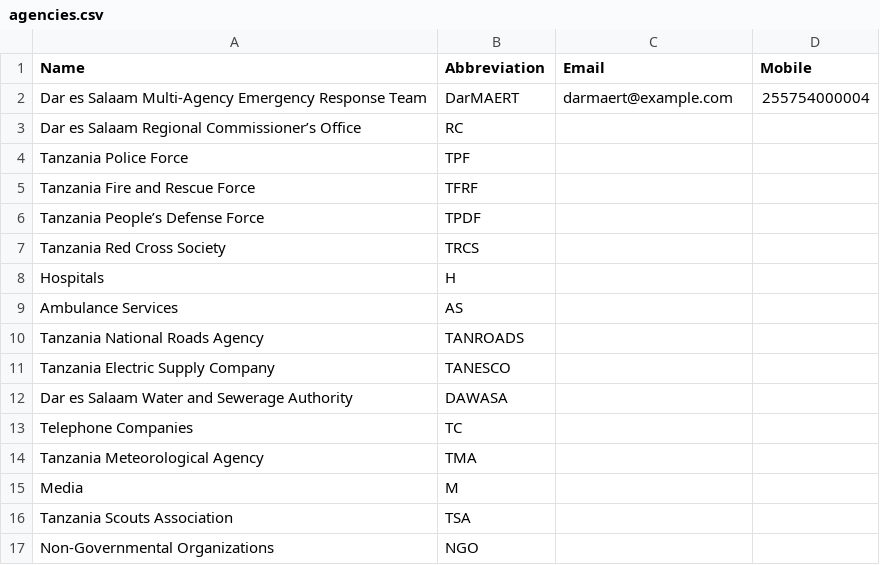
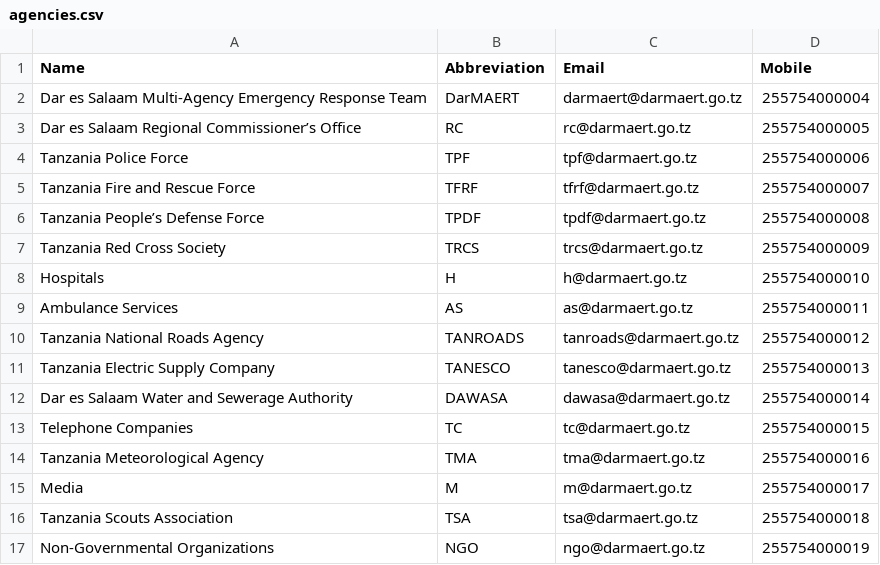
Before and after one commit to CodeTanzania/ewea, a CSV file: data/agencies.csv, drawn as a sheet; only a part is shown; the diff covers the shown part only.

Commit message:
chore(data): add agencies csv data

```diff
--- a/data/agencies.csv
+++ b/data/agencies.csv
@@ -1,17 +1,17 @@
 Name,Abbreviation,Email,Mobile
-Dar es Salaam Multi-Agency Emergency Response Team,DarMAERT,darmaert@example.com,255754000004
-Dar es Salaam Regional Commissioner’s Office,RC,,
-Tanzania Police Force,TPF,,
-Tanzania Fire and Rescue Force,TFRF,,
-Tanzania People’s Defense Force,TPDF,,
-Tanzania Red Cross Society,TRCS,,
-Hospitals,H,,
-Ambulance Services,AS,,
-Tanzania National Roads Agency,TANROADS,,
-Tanzania Electric Supply Company,TANESCO,,
-Dar es Salaam Water and Sewerage Authority,DAWASA,,
-Telephone Companies,TC,,
-Tanzania Meteorological Agency,TMA,,
-Media,M,,
-Tanzania Scouts Association,TSA,,
-Non-Governmental Organizations,NGO,,
+Dar es Salaam Multi-Agency Emergency Response Team,DarMAERT,darmaert@darmaert.go.tz,255754000004
+Dar es Salaam Regional Commissioner’s Office,RC,rc@darmaert.go.tz,255754000005
+Tanzania Police Force,TPF,tpf@darmaert.go.tz,255754000006
+Tanzania Fire and Rescue Force,TFRF,tfrf@darmaert.go.tz,255754000007
+Tanzania People’s Defense Force,TPDF,tpdf@darmaert.go.tz,255754000008
+Tanzania Red Cross Society,TRCS,trcs@darmaert.go.tz,255754000009
+Hospitals,H,h@darmaert.go.tz,255754000010
+Ambulance Services,AS,as@darmaert.go.tz,255754000011
+Tanzania National Roads Agency,TANROADS,tanroads@darmaert.go.tz,255754000012
+Tanzania Electric Supply Company,TANESCO,tanesco@darmaert.go.tz,255754000013
+Dar es Salaam Water and Sewerage Authority,DAWASA,dawasa@darmaert.go.tz,255754000014
+Telephone Companies,TC,tc@darmaert.go.tz,255754000015
+Tanzania Meteorological Agency,TMA,tma@darmaert.go.tz,255754000016
+Media,M,m@darmaert.go.tz,255754000017
+Tanzania Scouts Association,TSA,tsa@darmaert.go.tz,255754000018
+Non-Governmental Organizations,NGO,ngo@darmaert.go.tz,255754000019
```
Also changed, not shown: 12 edited cells elsewhere in this file.
